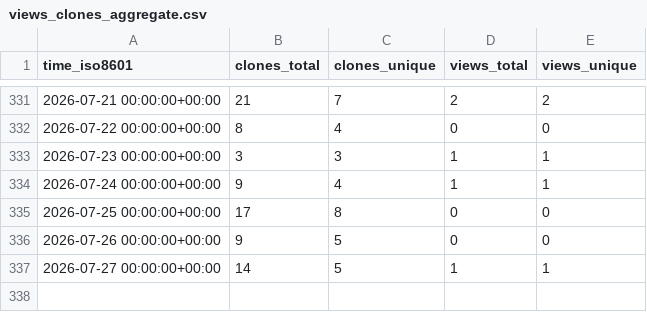
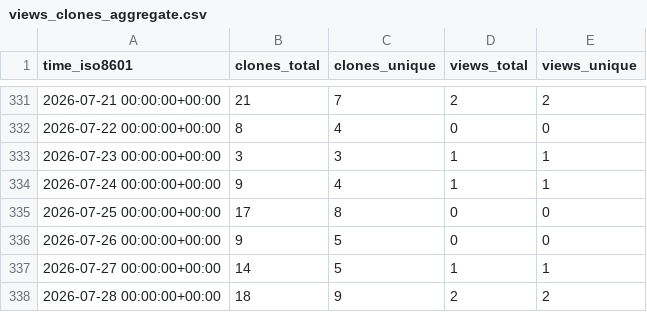
Before and after one commit to edanya-uma/Tsunami-HySEA, a CSV file: edanya-uma/Tsunami-HySEA/ghrs-data/views_clones_aggregate.csv, drawn as a sheet; only a part is shown, gaps mark what is left out; the diff names each change by its address in the sheet, - before the commit and + after, or states it on an @@ line.

```diff
--- a/edanya-uma/Tsunami-HySEA/ghrs-data/views_clones_aggregate.csv
+++ b/edanya-uma/Tsunami-HySEA/ghrs-data/views_clones_aggregate.csv
+row 338: 2026-07-28 00:00:00+00:00 | 18 | 9 | 2 | 2
```
Also changed, not shown: 1 other file.
